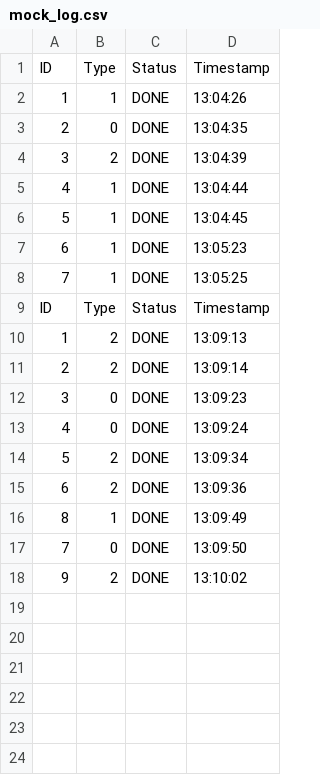
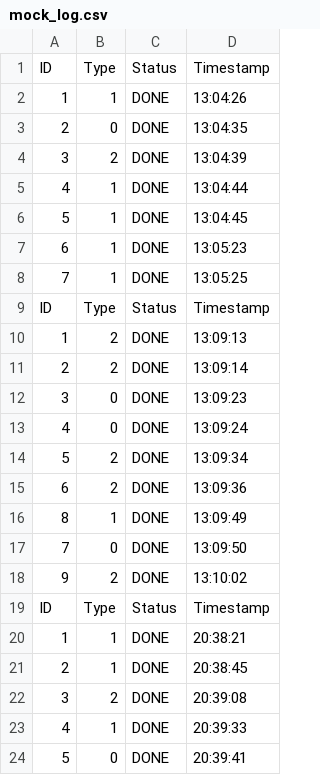
Before and after one commit to nguyencaoloc92335-creator/DoAnNhung, a CSV file: DoAnNhung_Python/mock_log.csv, drawn as a sheet.

```diff
--- a/DoAnNhung_Python/mock_log.csv
+++ b/DoAnNhung_Python/mock_log.csv
@@ -18 +18,7 @@ ID,Type,Status,Timestamp
 9,2,DONE,13:10:02
+ID,Type,Status,Timestamp
+1,1,DONE,20:38:21
+2,1,DONE,20:38:45
+3,2,DONE,20:39:08
+4,1,DONE,20:39:33
+5,0,DONE,20:39:41
```
Also changed, not shown: 5 other files.
